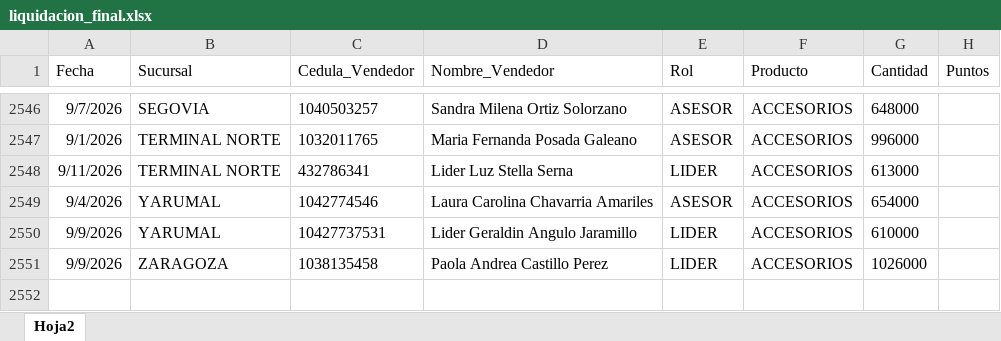
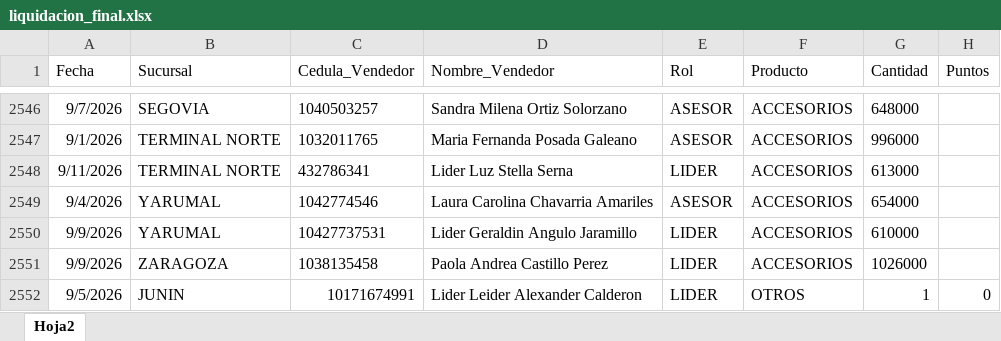
Before and after one commit to Paolam1903/CVS-Septiembre, an Excel workbook: data/liquidacion_final.xlsx, sheet Hoja2, drawn as a sheet; only a part is shown, gaps mark what is left out; values as stored, in another font and other column widths than the file's, no borders; the diff names each change by its address in the sheet, - before the commit and + after, or states it on an @@ line.

Commit message:
Add files via upload

```diff
--- a/data/liquidacion_final.xlsx (sheet Hoja2)
+++ b/data/liquidacion_final.xlsx (sheet Hoja2)
+row 2552: 9/5/2026 | JUNIN | 10171674991 | Lider Leider Alexander Calderon | LIDER | OTROS | 1 | 0
```
